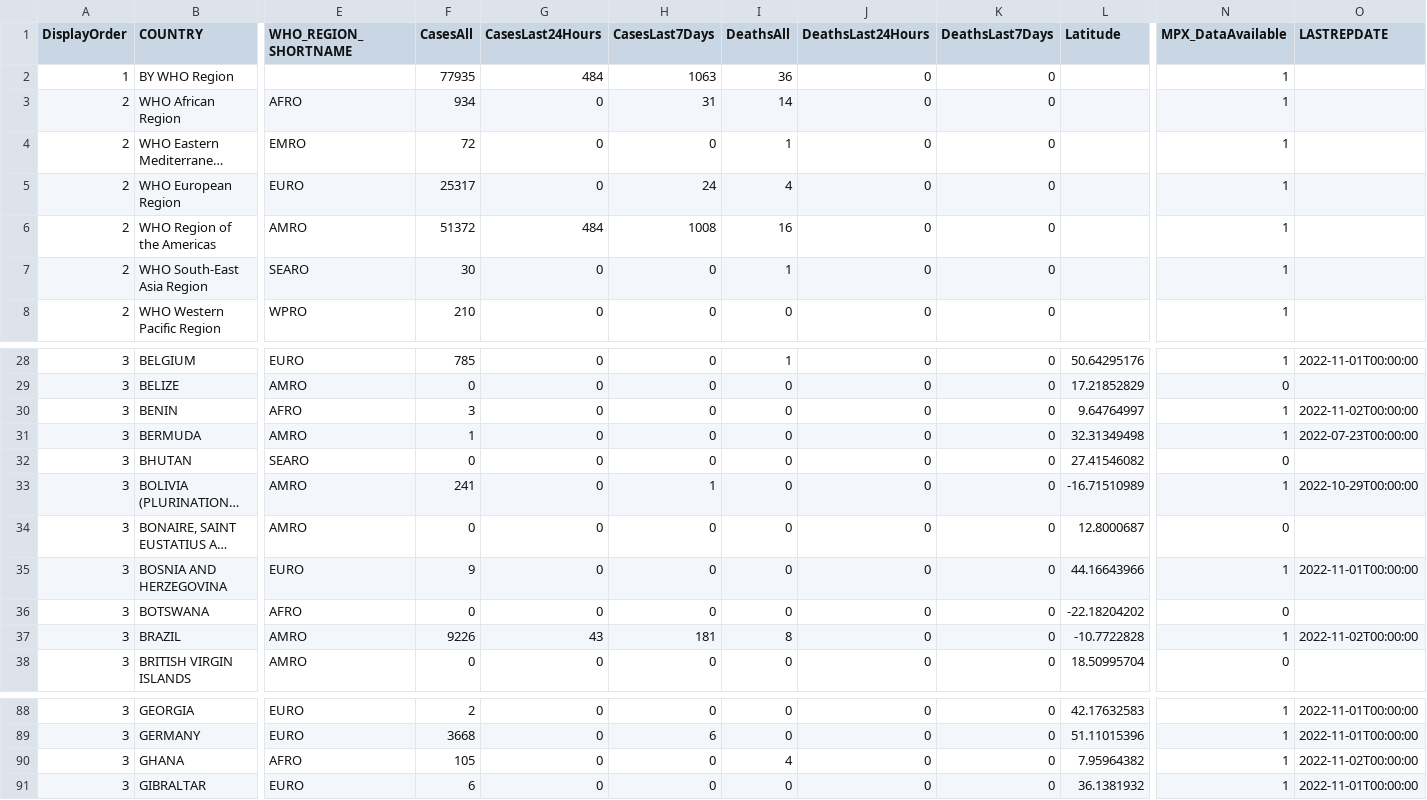
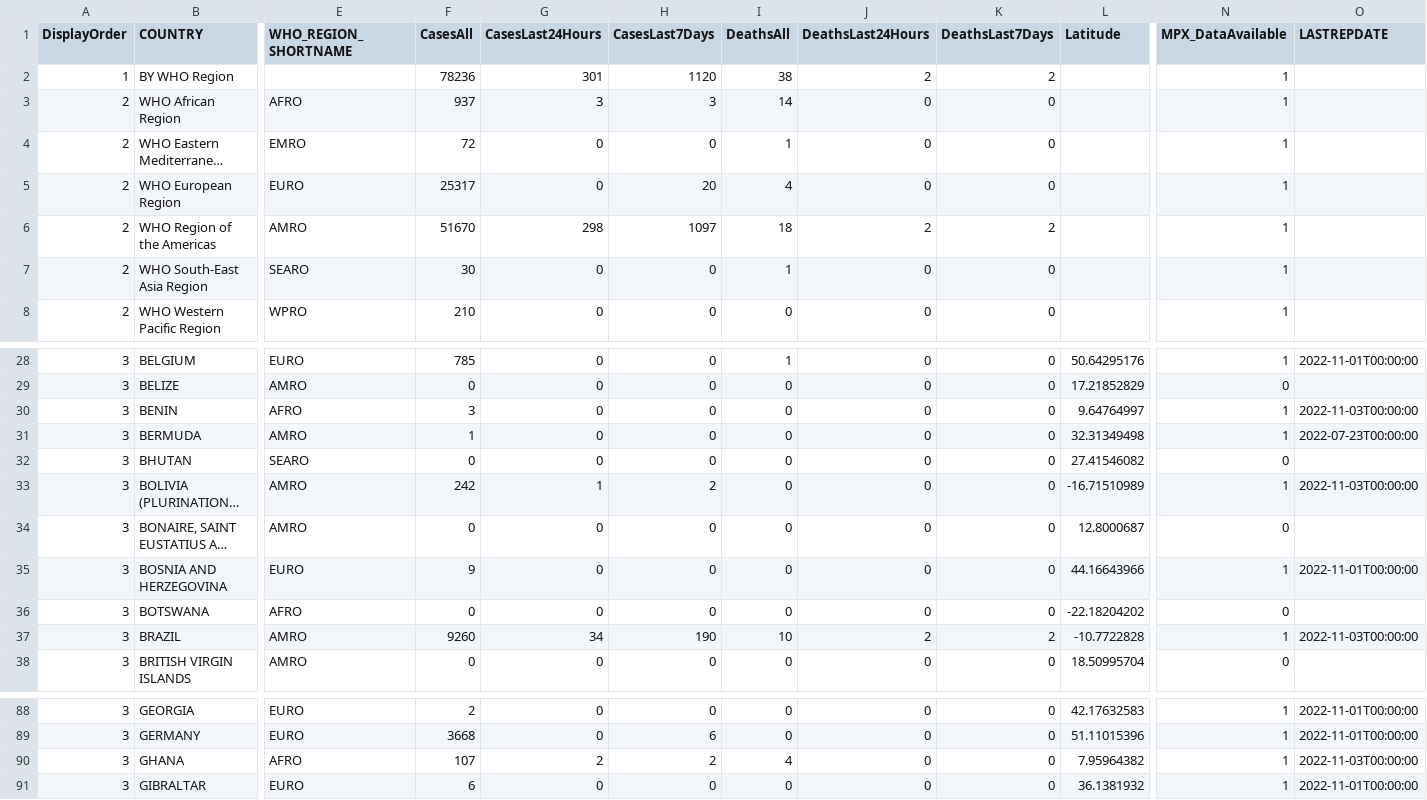
Before and after one commit to globaldothealth/monkeypox, a CSV file: who_latest.csv, drawn as a sheet; only a part is shown, gaps mark what is left out; long unchanged cells end in …; the diff covers the shown part only; the diff names each change by its address in the sheet, - before the commit and + after, or states it on an @@ line.

```diff
--- a/who_latest.csv
+++ b/who_latest.csv
-F2 (CasesAll): 77935
+F2 (CasesAll): 78236
-G2 (CasesLast24Hours): 484
+G2 (CasesLast24Hours): 301
-H2 (CasesLast7Days): 1063
+H2 (CasesLast7Days): 1120
-I2 (DeathsAll): 36
+I2 (DeathsAll): 38
-J2 (DeathsLast24Hours): 0
+J2 (DeathsLast24Hours): 2
-K2 (DeathsLast7Days): 0
+K2 (DeathsLast7Days): 2
-F3 (CasesAll): 934
+F3 (CasesAll): 937
-G3 (CasesLast24Hours): 0
+G3 (CasesLast24Hours): 3
-H3 (CasesLast7Days): 31
+H3 (CasesLast7Days): 3
-H5 (CasesLast7Days): 24
+H5 (CasesLast7Days): 20
-F6 (CasesAll): 51372
+F6 (CasesAll): 51670
-G6 (CasesLast24Hours): 484
+G6 (CasesLast24Hours): 298
-H6 (CasesLast7Days): 1008
+H6 (CasesLast7Days): 1097
-I6 (DeathsAll): 16
+I6 (DeathsAll): 18
-J6 (DeathsLast24Hours): 0
+J6 (DeathsLast24Hours): 2
-K6 (DeathsLast7Days): 0
+K6 (DeathsLast7Days): 2
-O30 (LASTREPDATE): 2022-11-02T00:00:00
+O30 (LASTREPDATE): 2022-11-03T00:00:00
-F33 (CasesAll): 241
+F33 (CasesAll): 242
-G33 (CasesLast24Hours): 0
+G33 (CasesLast24Hours): 1
-H33 (CasesLast7Days): 1
+H33 (CasesLast7Days): 2
-O33 (LASTREPDATE): 2022-10-29T00:00:00
+O33 (LASTREPDATE): 2022-11-03T00:00:00
-F37 (CasesAll): 9226
+F37 (CasesAll): 9260
-G37 (CasesLast24Hours): 43
+G37 (CasesLast24Hours): 34
-H37 (CasesLast7Days): 181
+H37 (CasesLast7Days): 190
-I37 (DeathsAll): 8
+I37 (DeathsAll): 10
-J37 (DeathsLast24Hours): 0
+J37 (DeathsLast24Hours): 2
-K37 (DeathsLast7Days): 0
+K37 (DeathsLast7Days): 2
-O37 (LASTREPDATE): 2022-11-02T00:00:00
+O37 (LASTREPDATE): 2022-11-03T00:00:00
-F90 (CasesAll): 105
+F90 (CasesAll): 107
-G90 (CasesLast24Hours): 0
+G90 (CasesLast24Hours): 2
-H90 (CasesLast7Days): 0
+H90 (CasesLast7Days): 2
-O90 (LASTREPDATE): 2022-11-02T00:00:00
+O90 (LASTREPDATE): 2022-11-03T00:00:00
```
Also changed, not shown: 35 edited cells elsewhere in this file.
